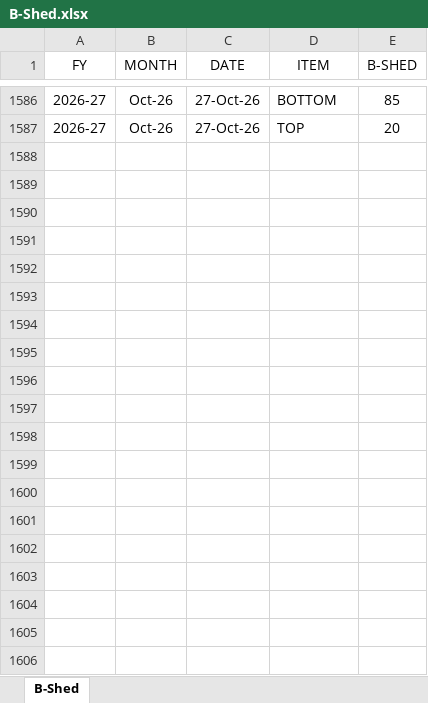
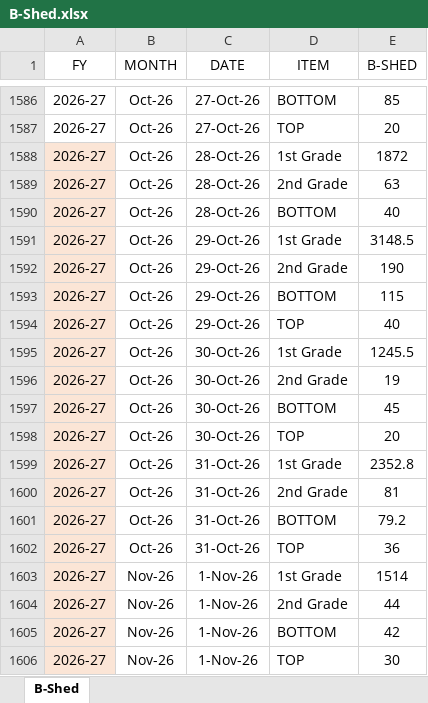
Before and after one commit to MayankPetrofoam/jindal-dashboard, an Excel workbook: B-Shed.xlsx, sheet B-Shed, drawn as a sheet; only a part is shown, gaps mark what is left out; values as stored, in another font and other column widths than the file's, no borders; table styles not drawn; the diff covers the shown part only; the diff names each change by its address in the sheet, - before the commit and + after, or states it on an @@ line.

Commit message:
Add files via upload

```diff
--- a/B-Shed.xlsx (sheet B-Shed)
+++ b/B-Shed.xlsx (sheet B-Shed)
+row 1588: 2026-27 | Oct-26 | 28-Oct-26 | 1st Grade | 1872
+row 1589: 2026-27 | Oct-26 | 28-Oct-26 | 2nd Grade | 63
+row 1590: 2026-27 | Oct-26 | 28-Oct-26 | BOTTOM | 40
+row 1591: 2026-27 | Oct-26 | 29-Oct-26 | 1st Grade | 3148.5
+row 1592: 2026-27 | Oct-26 | 29-Oct-26 | 2nd Grade | 190
+row 1593: 2026-27 | Oct-26 | 29-Oct-26 | BOTTOM | 115
+row 1594: 2026-27 | Oct-26 | 29-Oct-26 | TOP | 40
+row 1595: 2026-27 | Oct-26 | 30-Oct-26 | 1st Grade | 1245.5
+row 1596: 2026-27 | Oct-26 | 30-Oct-26 | 2nd Grade | 19
+row 1597: 2026-27 | Oct-26 | 30-Oct-26 | BOTTOM | 45
+row 1598: 2026-27 | Oct-26 | 30-Oct-26 | TOP | 20
+row 1599: 2026-27 | Oct-26 | 31-Oct-26 | 1st Grade | 2352.8
+row 1600: 2026-27 | Oct-26 | 31-Oct-26 | 2nd Grade | 81
+row 1601: 2026-27 | Oct-26 | 31-Oct-26 | BOTTOM | 79.2
+row 1602: 2026-27 | Oct-26 | 31-Oct-26 | TOP | 36
+row 1603: 2026-27 | Nov-26 | 1-Nov-26 | 1st Grade | 1514
+row 1604: 2026-27 | Nov-26 | 1-Nov-26 | 2nd Grade | 44
+row 1605: 2026-27 | Nov-26 | 1-Nov-26 | BOTTOM | 42
+row 1606: 2026-27 | Nov-26 | 1-Nov-26 | TOP | 30
```
Also changed, not shown: 16 added rows elsewhere in this sheet.
